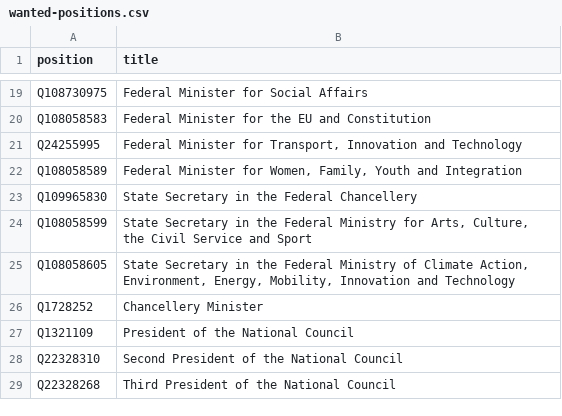
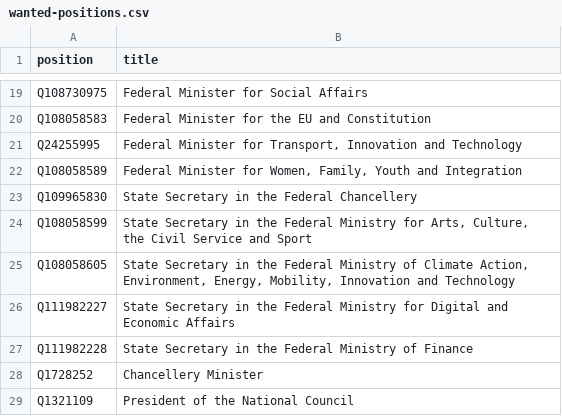
Before and after one commit to every-politician-scrapers/austria-cabinet, a CSV file: wikidata/wanted-positions.csv, drawn as a sheet; only a part is shown, gaps mark what is left out; the shorter side is filled out with more unchanged rows; the diff names each change by its address in the sheet, - before the commit and + after, or states it on an @@ line.

Commit message:
Add new State Secretary positions

```diff
--- a/wikidata/wanted-positions.csv
+++ b/wikidata/wanted-positions.csv
+row 26: Q111982227 | State Secretary in the Federal Ministry for Digital and Economic Affairs
+row 27: Q111982228 | State Secretary in the Federal Ministry of Finance
```
